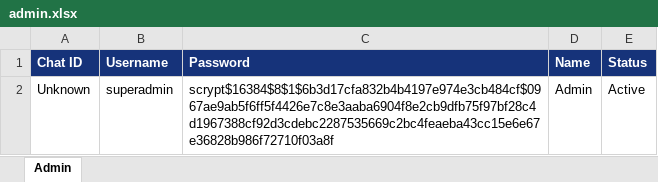
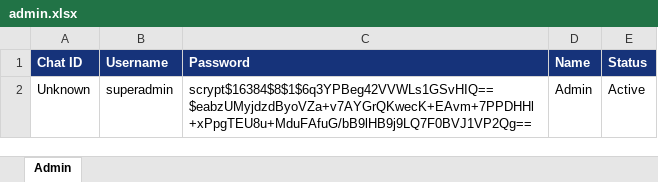
Before and after one commit to jameschowdhurychowdhury-jpg/ebenezer-school-app, an Excel workbook: database/admin/admin.xlsx, sheet Admin, drawn as a sheet; values as stored, in another font and other column widths than the file's, no borders; the diff names each change by its address in the sheet, - before the commit and + after, or states it on an @@ line.

Commit message:
Update Excel database data

```diff
--- a/database/admin/admin.xlsx (sheet Admin)
+++ b/database/admin/admin.xlsx (sheet Admin)
-C2 (Password): scrypt$16384$8$1$6b3d17cfa832b4b4197e974e3cb484cf$0967ae9ab5f6ff5f4426e7c8e3aaba6904f8e2cb9dfb75f97bf28c4d1967388cf92d3cdebc2287535669c2bc4feaeba43cc15e6e67e36828b986f72710f03a8f
+C2 (Password): scrypt$16384$8$1$6q3YPBeg42VVWLs1GSvHIQ==$eabzUMyjdzdByoVZa+v7AYGrQKwecK+EAvm+7PPDHHl+xPpgTEU8u+MduFAfuG/bB9lHB9j9LQ7F0BVJ1VP2Qg==
```
Also changed, not shown: 1 other file.
